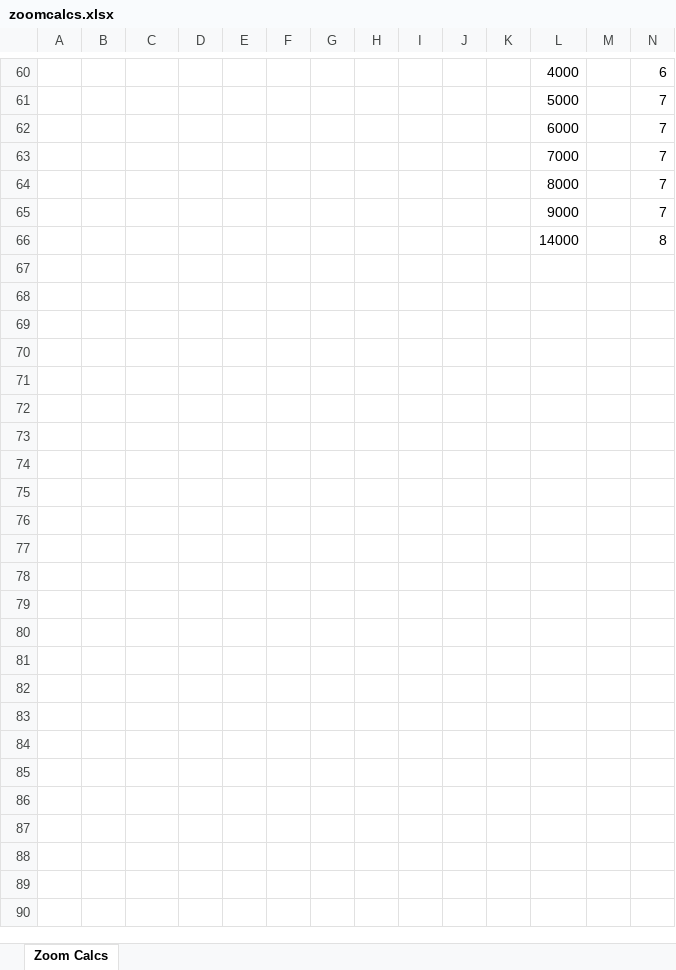
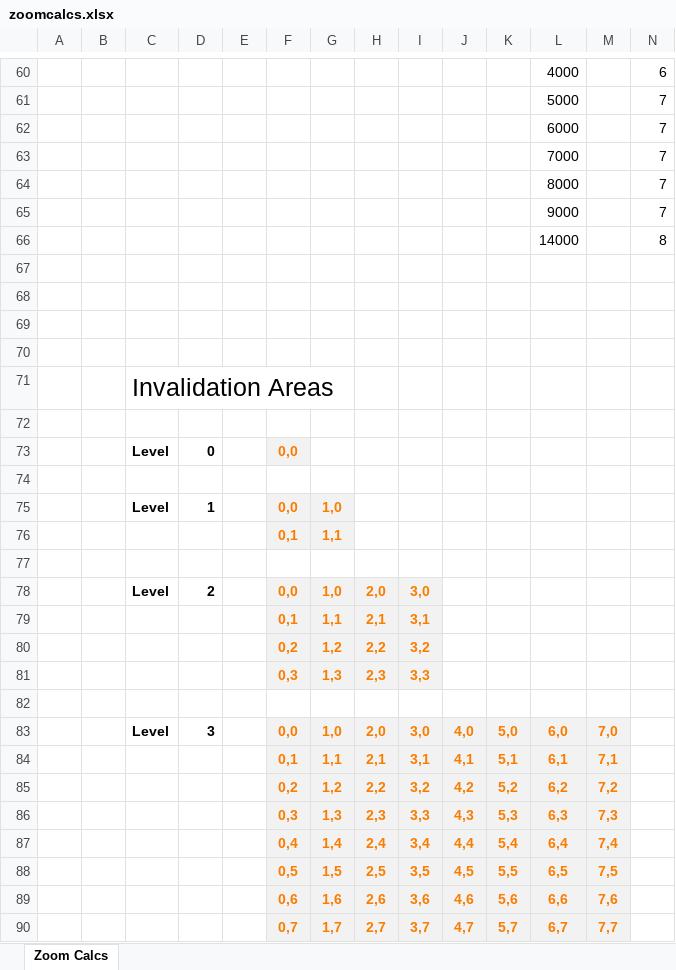
Before and after one commit to alundavies/canvas, an Excel workbook: burner/docs/zoomcalcs.xlsx, sheet Zoom Calcs, drawn as a sheet; only a part is shown, gaps mark what is left out; values as stored, in another font and other column widths than the file's, no borders; charts and pictures not drawn; rows hold the shown columns only; the diff names each change by its address in the sheet, - before the commit and + after, or states it on an @@ line.

```diff
--- a/burner/docs/zoomcalcs.xlsx (sheet Zoom Calcs)
+++ b/burner/docs/zoomcalcs.xlsx (sheet Zoom Calcs)
+row 67: (empty)
+row 68: (empty)
+row 69: (empty)
+row 70: (empty)
+row 71:  |  | Invalidation Areas
+row 72: (empty)
+row 73:  |  | Level | 0 |  | 0,0
+row 74: (empty)
+row 75:  |  | Level | 1 |  | 0,0 | 1,0
+row 76:  |  |  |  |  | 0,1 | 1,1
+row 77: (empty)
+row 78:  |  | Level | 2 |  | 0,0 | 1,0 | 2,0 | 3,0
+row 79:  |  |  |  |  | 0,1 | 1,1 | 2,1 | 3,1
+row 80:  |  |  |  |  | 0,2 | 1,2 | 2,2 | 3,2
+row 81:  |  |  |  |  | 0,3 | 1,3 | 2,3 | 3,3
+row 82: (empty)
+row 83:  |  | Level | 3 |  | 0,0 | 1,0 | 2,0 | 3,0 | 4,0 | 5,0 | 6,0 | 7,0
+row 84:  |  |  |  |  | 0,1 | 1,1 | 2,1 | 3,1 | 4,1 | 5,1 | 6,1 | 7,1
+row 85:  |  |  |  |  | 0,2 | 1,2 | 2,2 | 3,2 | 4,2 | 5,2 | 6,2 | 7,2
+row 86:  |  |  |  |  | 0,3 | 1,3 | 2,3 | 3,3 | 4,3 | 5,3 | 6,3 | 7,3
+row 87:  |  |  |  |  | 0,4 | 1,4 | 2,4 | 3,4 | 4,4 | 5,4 | 6,4 | 7,4
+row 88:  |  |  |  |  | 0,5 | 1,5 | 2,5 | 3,5 | 4,5 | 5,5 | 6,5 | 7,5
+row 89:  |  |  |  |  | 0,6 | 1,6 | 2,6 | 3,6 | 4,6 | 5,6 | 6,6 | 7,6
+row 90:  |  |  |  |  | 0,7 | 1,7 | 2,7 | 3,7 | 4,7 | 5,7 | 6,7 | 7,7
```
Also changed, not shown: 53 other files.
